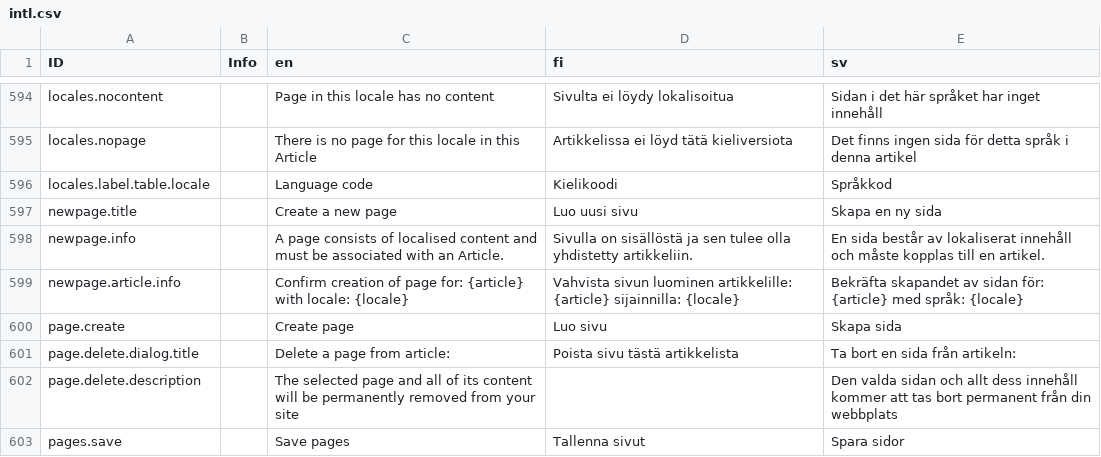
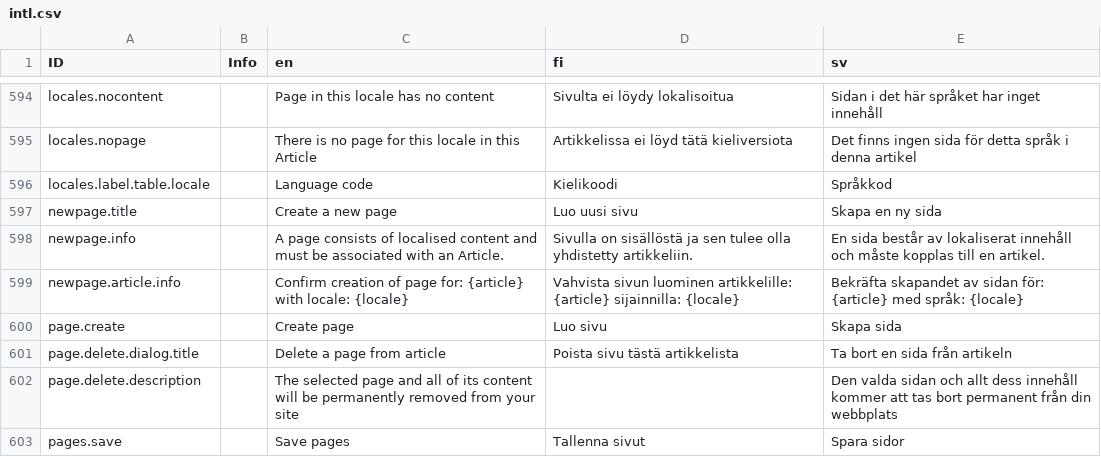
Before and after one commit to digiexpress-io/digiexpress-parent, a CSV file: ts_setup/eveli-ide/intl.csv, drawn as a sheet; only a part is shown, gaps mark what is left out.

Commit message:
#500 Page title to edit dialogs, article options menu

```diff
--- a/ts_setup/eveli-ide/intl.csv
+++ b/ts_setup/eveli-ide/intl.csv
@@ -600,3 +600,3 @@ newpage.article.info,,Confirm creation of page for: {article} with locale: {loca
 page.create,,Create page,Luo sivu,Skapa sida
-page.delete.dialog.title,,Delete a page from article:,Poista sivu tästä artikkelista,Ta bort en sida från artikeln:
+page.delete.dialog.title,,Delete a page from article,Poista sivu tästä artikkelista,Ta bort en sida från artikeln
 page.delete.description,,The selected page and all of its content will be permanently removed from your site,,Den valda sidan och allt dess innehåll kommer att tas bort permanent från din webbplats
```
Also changed, not shown: 9 other files.
